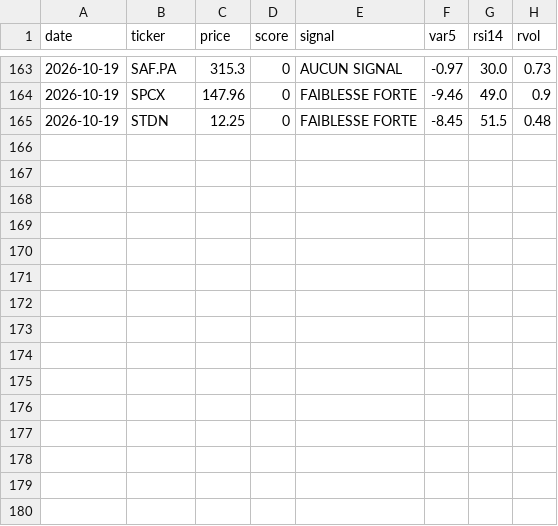
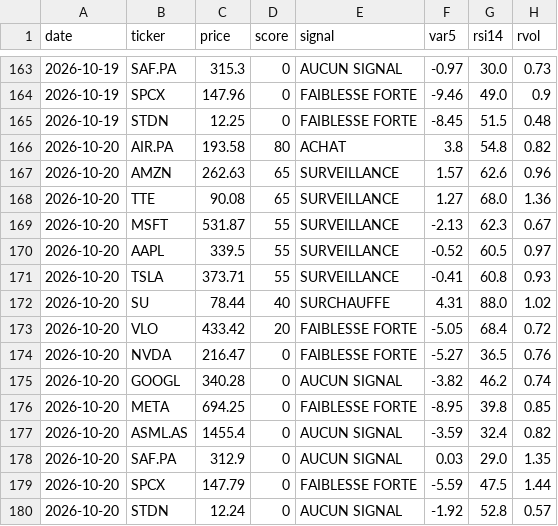
Before and after one commit to Thameur95/investment-assistant, a CSV file: signals_history.csv, drawn as a sheet; only a part is shown, gaps mark what is left out; the diff names each change by its address in the sheet, - before the commit and + after, or states it on an @@ line.

```diff
--- a/signals_history.csv
+++ b/signals_history.csv
+row 166: 2026-10-20 | AIR.PA | 193.58 | 80 | ACHAT | 3.8 | 54.8 | 0.82
+row 167: 2026-10-20 | AMZN | 262.63 | 65 | SURVEILLANCE | 1.57 | 62.6 | 0.96
+row 168: 2026-10-20 | TTE | 90.08 | 65 | SURVEILLANCE | 1.27 | 68.0 | 1.36
+row 169: 2026-10-20 | MSFT | 531.87 | 55 | SURVEILLANCE | -2.13 | 62.3 | 0.67
+row 170: 2026-10-20 | AAPL | 339.5 | 55 | SURVEILLANCE | -0.52 | 60.5 | 0.97
+row 171: 2026-10-20 | TSLA | 373.71 | 55 | SURVEILLANCE | -0.41 | 60.8 | 0.93
+row 172: 2026-10-20 | SU | 78.44 | 40 | SURCHAUFFE | 4.31 | 88.0 | 1.02
+row 173: 2026-10-20 | VLO | 433.42 | 20 | FAIBLESSE FORTE | -5.05 | 68.4 | 0.72
+row 174: 2026-10-20 | NVDA | 216.47 | 0 | FAIBLESSE FORTE | -5.27 | 36.5 | 0.76
+row 175: 2026-10-20 | GOOGL | 340.28 | 0 | AUCUN SIGNAL | -3.82 | 46.2 | 0.74
+row 176: 2026-10-20 | META | 694.25 | 0 | FAIBLESSE FORTE | -8.95 | 39.8 | 0.85
+row 177: 2026-10-20 | ASML.AS | 1455.4 | 0 | AUCUN SIGNAL | -3.59 | 32.4 | 0.82
+row 178: 2026-10-20 | SAF.PA | 312.9 | 0 | AUCUN SIGNAL | 0.03 | 29.0 | 1.35
+row 179: 2026-10-20 | SPCX | 147.79 | 0 | FAIBLESSE FORTE | -5.59 | 47.5 | 1.44
+row 180: 2026-10-20 | STDN | 12.24 | 0 | AUCUN SIGNAL | -1.92 | 52.8 | 0.57
```
